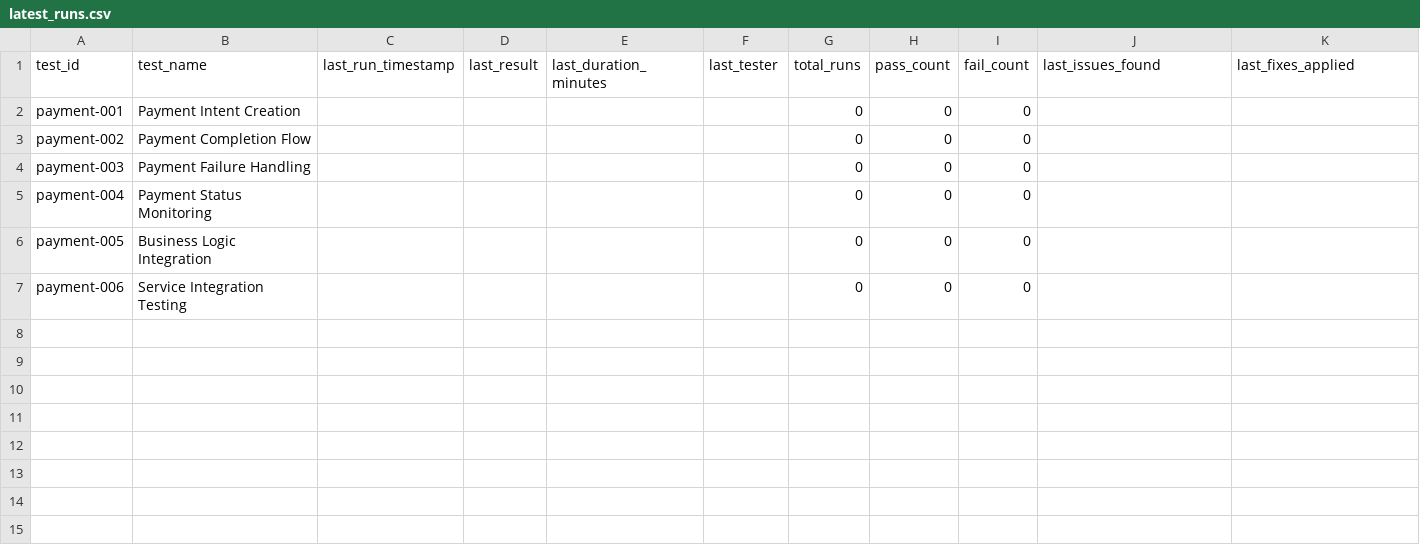
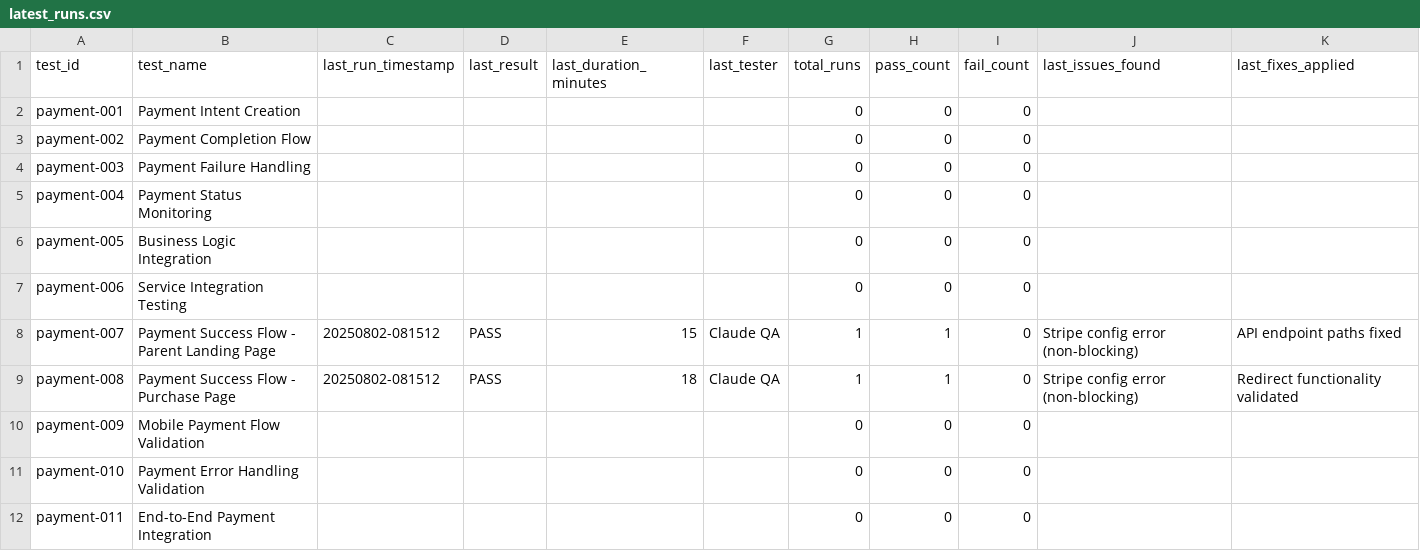
Before and after one commit to aprendecomigo-edu/aprendecomigo, a CSV file: qa-tests/payments/latest_runs.csv, drawn as a sheet; the diff names each change by its address in the sheet, - before the commit and + after, or states it on an @@ line.

```diff
--- a/qa-tests/payments/latest_runs.csv
+++ b/qa-tests/payments/latest_runs.csv
+row 8: payment-007 | Payment Success Flow - Parent Landing Page | 20250802-081512 | PASS | 15 | Claude QA | 1 | 1 | 0 | Stripe config error (non-blocking) | API endpoint paths fixed
+row 9: payment-008 | Payment Success Flow - Purchase Page | 20250802-081512 | PASS | 18 | Claude QA | 1 | 1 | 0 | Stripe config error (non-blocking) | Redirect functionality validated
+row 10: payment-009 | Mobile Payment Flow Validation |  |  |  |  | 0 | 0 | 0
+row 11: payment-010 | Payment Error Handling Validation |  |  |  |  | 0 | 0 | 0
+row 12: payment-011 | End-to-End Payment Integration |  |  |  |  | 0 | 0 | 0
```
Also changed, not shown: 4 other files.
